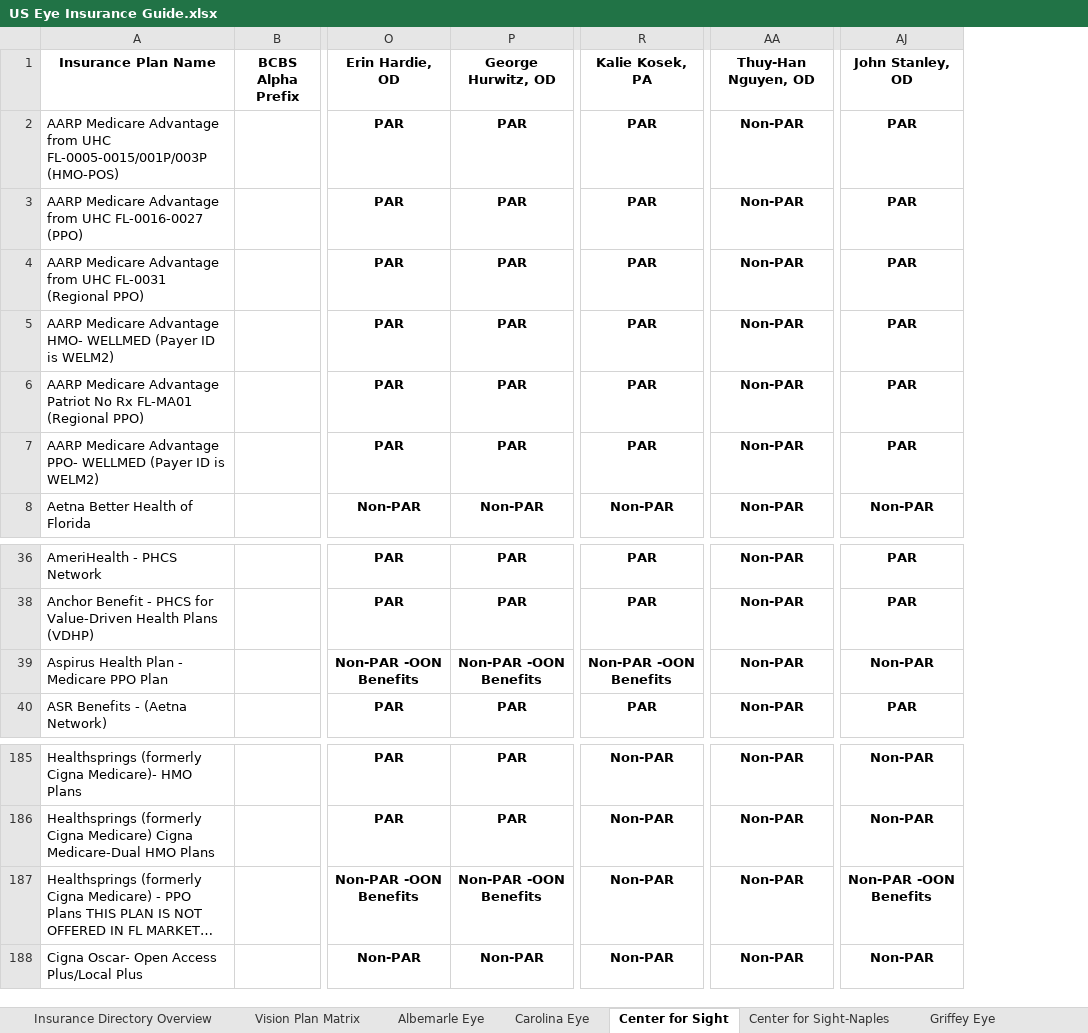
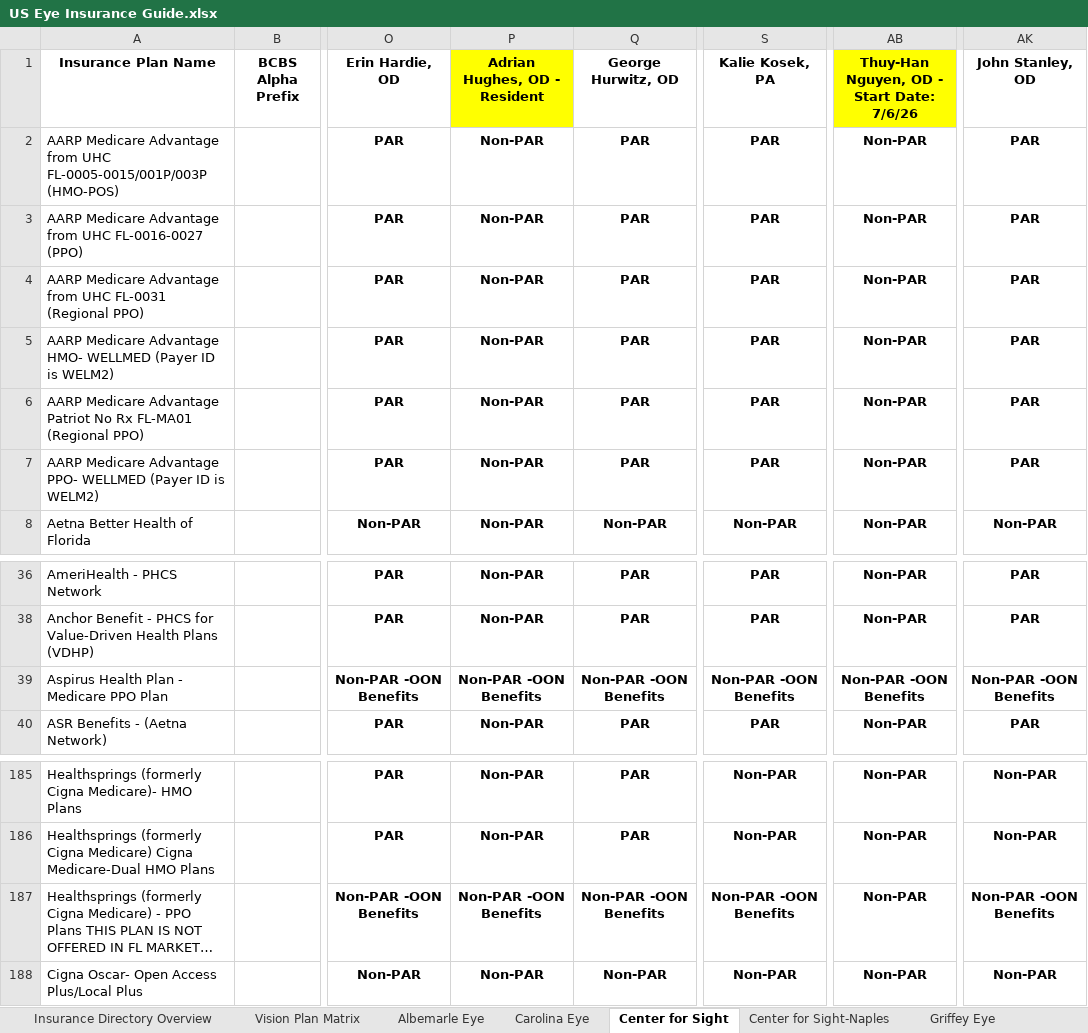
Before and after one commit to wak1616/PAC, an Excel workbook: US Eye Insurance Guide.xlsx, sheet Center for Sight, drawn as a sheet; only a part is shown, gaps mark what is left out; long unchanged cells end in …; values as stored, in another font and other column widths than the file's, no borders; conditional formats not drawn; addresses are those after the commit; the diff names each change by its address in the sheet, - before the commit and + after, or states it on an @@ line.

```diff
--- a/US Eye Insurance Guide.xlsx (sheet Center for Sight)
+++ b/US Eye Insurance Guide.xlsx (sheet Center for Sight)
+column P (Adrian Hughes, OD - Resident), rows 2-8: all Non-PAR; rows 36-40: Non-PAR | Non-PAR | Non-PAR -OON Benefits | Non-PAR; rows 185-188: Non-PAR | Non-PAR | Non-PAR -OON Benefits | Non-PAR
-AB1: Thuy-Han Nguyen, OD
+AB1: Thuy-Han Nguyen, OD - Start Date: 7/6/26
-AB1 fill: none
+AB1 fill: #FFFF00
-AB39: Non-PAR
+AB39: Non-PAR -OON Benefits
-AK39 (John Stanley, OD): Non-PAR
+AK39 (John Stanley, OD): Non-PAR -OON Benefits
-S187 (Kalie Kosek, PA): Non-PAR
+S187 (Kalie Kosek, PA): Non-PAR -OON Benefits
```
Also changed, not shown: sheet Carolina Eye.
